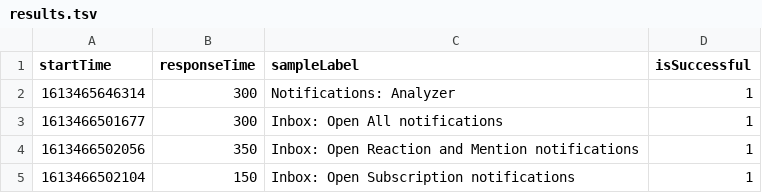
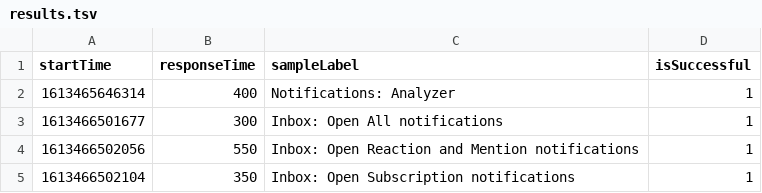
Before and after one commit to TimKorolev/Liam, a TSV file: results.tsv, drawn as a sheet.

Commit message:
ss

```diff
--- a/results.tsv
+++ b/results.tsv
@@ -1,5 +1,5 @@
 startTime	responseTime	sampleLabel	isSuccessful
-1613465646314	300	Notifications: Analyzer	1
+1613465646314	400	Notifications: Analyzer	1
 1613466501677	300	Inbox: Open All notifications	1
-1613466502056	350	Inbox: Open Reaction and Mention notifications	1
-1613466502104	150	Inbox: Open Subscription notifications	1
+1613466502056	550	Inbox: Open Reaction and Mention notifications	1
+1613466502104	350	Inbox: Open Subscription notifications	1
```
